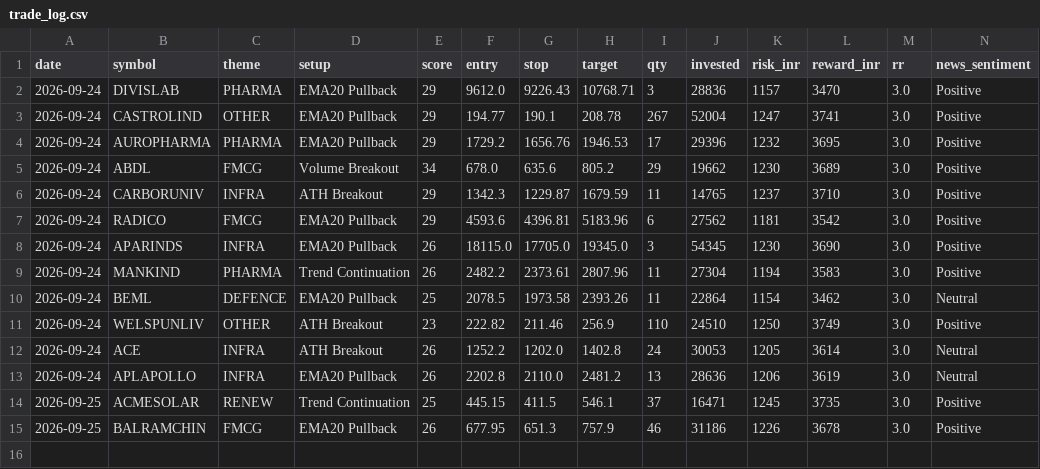
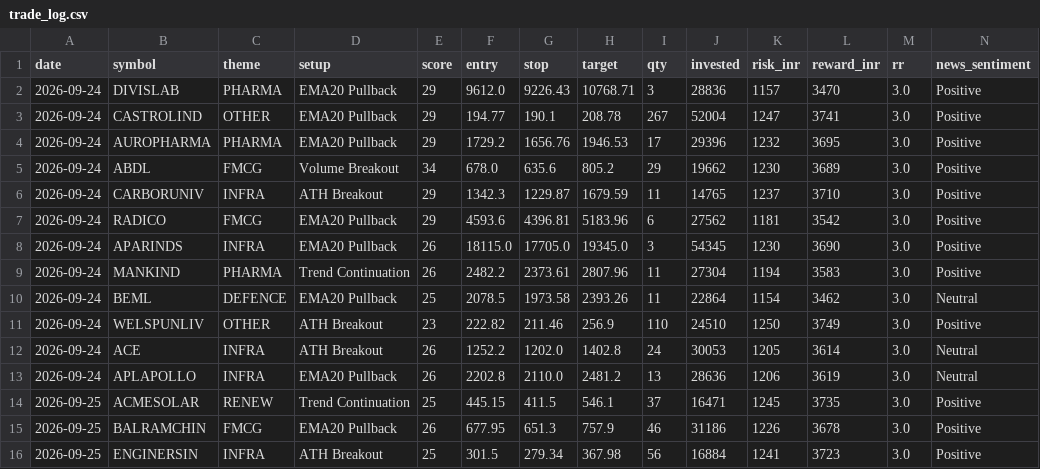
Before and after one commit to prabha-v2/india-swing-agent, a CSV file: trade_log.csv, drawn as a sheet; only a part is shown; rows hold the shown columns only; the diff names each change by its address in the sheet, - before the commit and + after, or states it on an @@ line.

```diff
--- a/trade_log.csv
+++ b/trade_log.csv
+row 16: 2026-09-25 | ENGINERSIN | INFRA | ATH Breakout | 25 | 301.5 | 279.34 | 367.98 | 56 | 16884 | 1241 | 3723 | 3.0 | Positive
```
